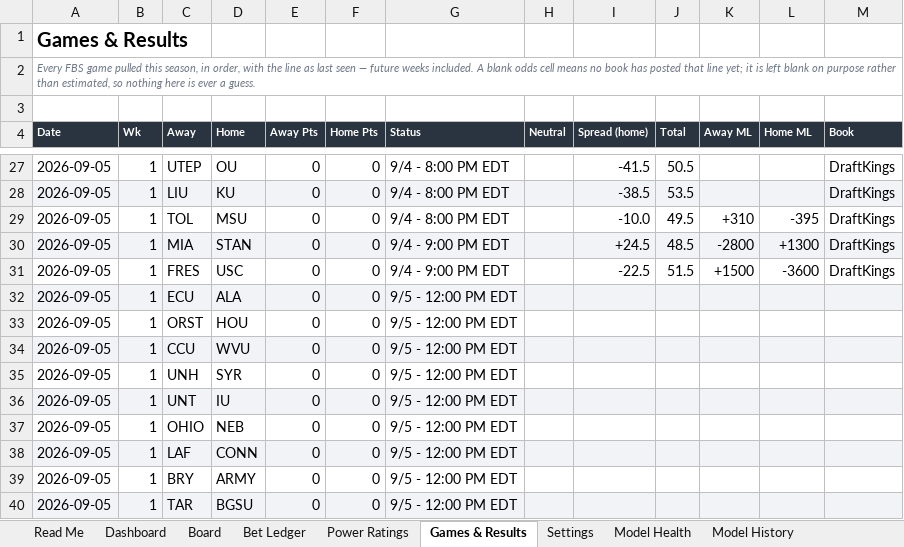
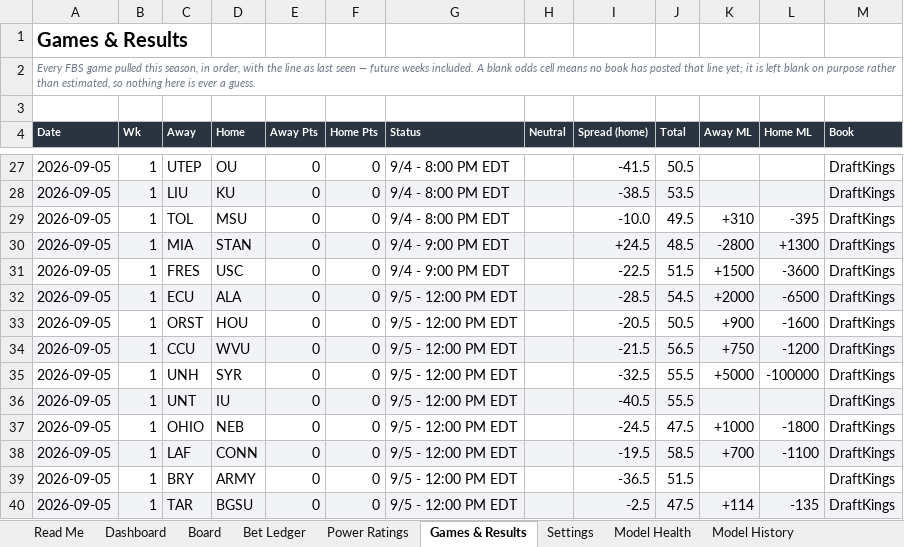
Before and after one commit to CHILLYCHILLY14/ncaaf-edge, an Excel workbook: NCAAF_Edge_Model.xlsx, sheet Games & Results, drawn as a sheet; only a part is shown, gaps mark what is left out; values as stored, in another font and other column widths than the file's, no borders; table styles not drawn; the diff covers the shown part only; the diff names each change by its address in the sheet, - before the commit and + after, or states it on an @@ line.

```diff
--- a/NCAAF_Edge_Model.xlsx (sheet Games & Results)
+++ b/NCAAF_Edge_Model.xlsx (sheet Games & Results)
-I32 (Spread (home)): (empty)
+I32 (Spread (home)): -28.5
-J32 (Total): (empty)
+J32 (Total): 54.5
-K32 (Away ML): (empty)
+K32 (Away ML): +2000
-L32 (Home ML): (empty)
+L32 (Home ML): -6500
-M32:M40 (Book): (empty)
+M32:M40 (Book): DraftKings
-I33 (Spread (home)): (empty)
+I33 (Spread (home)): -20.5
-J33 (Total): (empty)
+J33 (Total): 50.5
-K33 (Away ML): (empty)
+K33 (Away ML): +900
-L33 (Home ML): (empty)
+L33 (Home ML): -1600
-I34 (Spread (home)): (empty)
+I34 (Spread (home)): -21.5
-J34 (Total): (empty)
+J34 (Total): 56.5
-K34 (Away ML): (empty)
+K34 (Away ML): +750
-L34 (Home ML): (empty)
+L34 (Home ML): -1200
-I35 (Spread (home)): (empty)
+I35 (Spread (home)): -32.5
-J35:J36 (Total): (empty)
+J35:J36 (Total): 55.5
-K35 (Away ML): (empty)
+K35 (Away ML): +5000
-L35 (Home ML): (empty)
+L35 (Home ML): -100000
-I36 (Spread (home)): (empty)
+I36 (Spread (home)): -40.5
-I37 (Spread (home)): (empty)
+I37 (Spread (home)): -24.5
-J37 (Total): (empty)
+J37 (Total): 47.5
-K37 (Away ML): (empty)
+K37 (Away ML): +1000
-L37 (Home ML): (empty)
+L37 (Home ML): -1800
-I38 (Spread (home)): (empty)
+I38 (Spread (home)): -19.5
-J38 (Total): (empty)
+J38 (Total): 58.5
-K38 (Away ML): (empty)
+K38 (Away ML): +700
-L38 (Home ML): (empty)
+L38 (Home ML): -1100
-I39 (Spread (home)): (empty)
+I39 (Spread (home)): -36.5
-J39 (Total): (empty)
+J39 (Total): 51.5
-I40 (Spread (home)): (empty)
+I40 (Spread (home)): -2.5
-J40 (Total): (empty)
+J40 (Total): 47.5
-K40 (Away ML): (empty)
+K40 (Away ML): +114
-L40 (Home ML): (empty)
+L40 (Home ML): -135
```
Also changed, not shown: 265 edited cells elsewhere in this sheet, sheet Board, sheet Bet Ledger, sheet Dashboard, sheet Model History, sheet Read Me, 11 other files.
